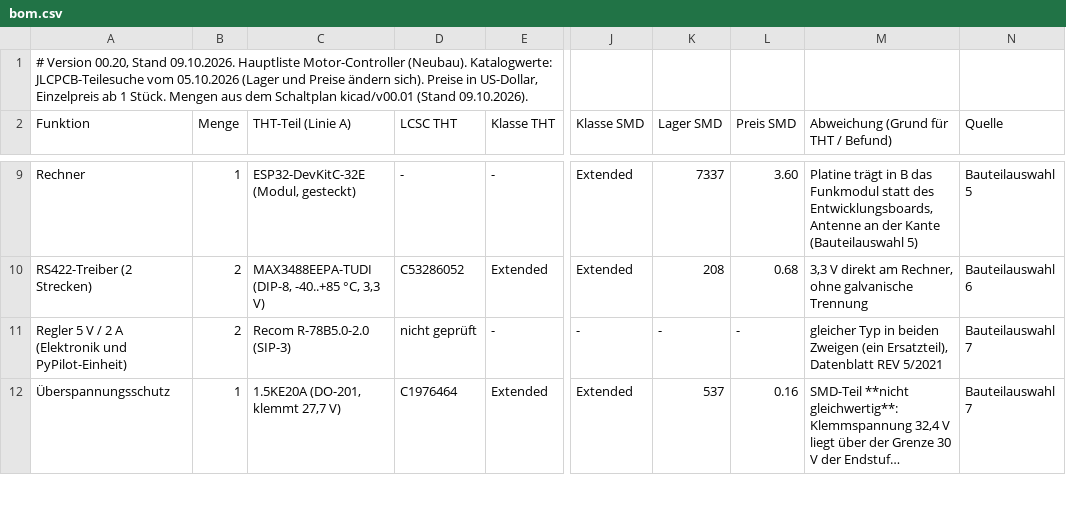
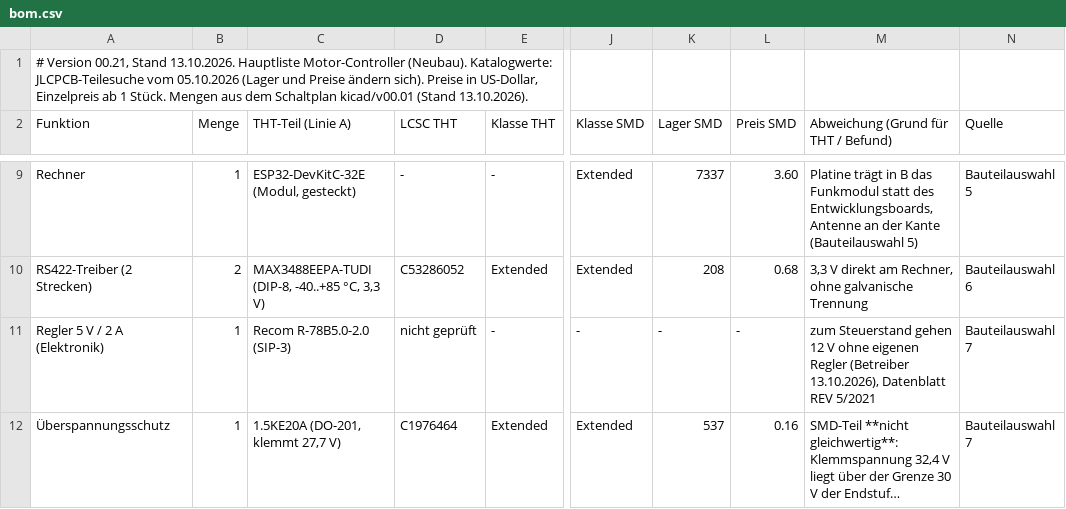
Before and after one commit to lutz-pestel/SuAnPilot, a CSV file: 2-motor-controller/hardware/bom/bom.csv, drawn as a sheet; only a part is shown, gaps mark what is left out; long unchanged cells end in …; the diff covers the shown part only; the diff names each change by its address in the sheet, - before the commit and + after, or states it on an @@ line.

```diff
--- a/2-motor-controller/hardware/bom/bom.csv
+++ b/2-motor-controller/hardware/bom/bom.csv
-A1 (Funktion): # Version 00.20, Stand 09.10.2026. Hauptliste Motor-Controller (Neubau). Katalogwerte: JLCPCB-Teilesuche vom 05.10.2026 (Lager und Preise ändern sich). Preise in US-Dollar, Einzelpreis ab 1 Stück. Mengen aus dem Schaltplan kicad/v00.01 (Stand 09.10.2026).
+A1 (Funktion): # Version 00.21, Stand 13.10.2026. Hauptliste Motor-Controller (Neubau). Katalogwerte: JLCPCB-Teilesuche vom 05.10.2026 (Lager und Preise ändern sich). Preise in US-Dollar, Einzelpreis ab 1 Stück. Mengen aus dem Schaltplan kicad/v00.01 (Stand 13.10.2026).
-A11 (Funktion): Regler 5 V / 2 A (Elektronik und PyPilot-Einheit)
+A11 (Funktion): Regler 5 V / 2 A (Elektronik)
-B11 (Menge): 2
+B11 (Menge): 1
-M11: gleicher Typ in beiden Zweigen (ein Ersatzteil), Datenblatt REV…
+M11: zum Steuerstand gehen 12 V ohne eigenen Regler (Betreiber 13.10.2026), Datenblatt REV…
```
Also changed, not shown: 12 edited cells elsewhere in this file, 12 other files.
